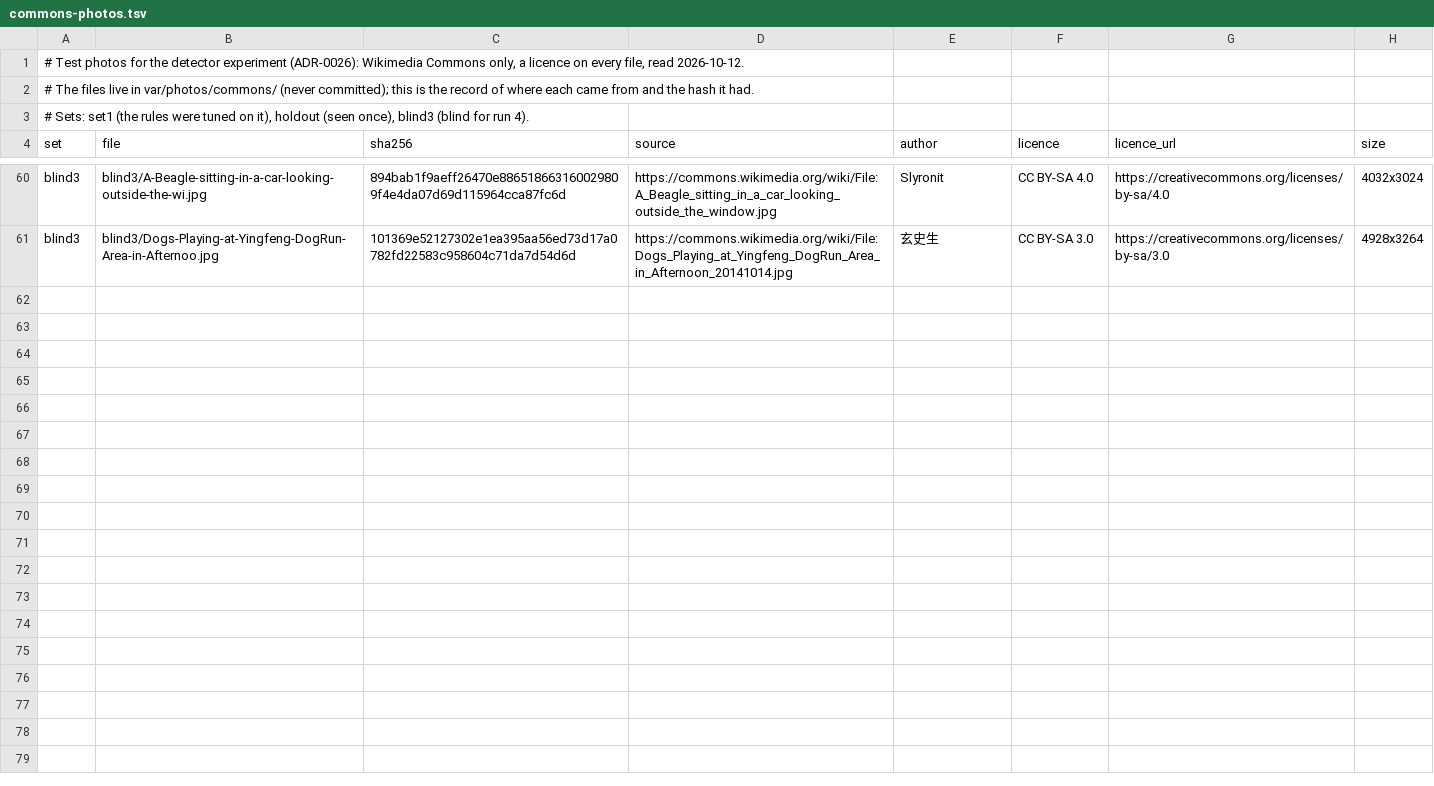
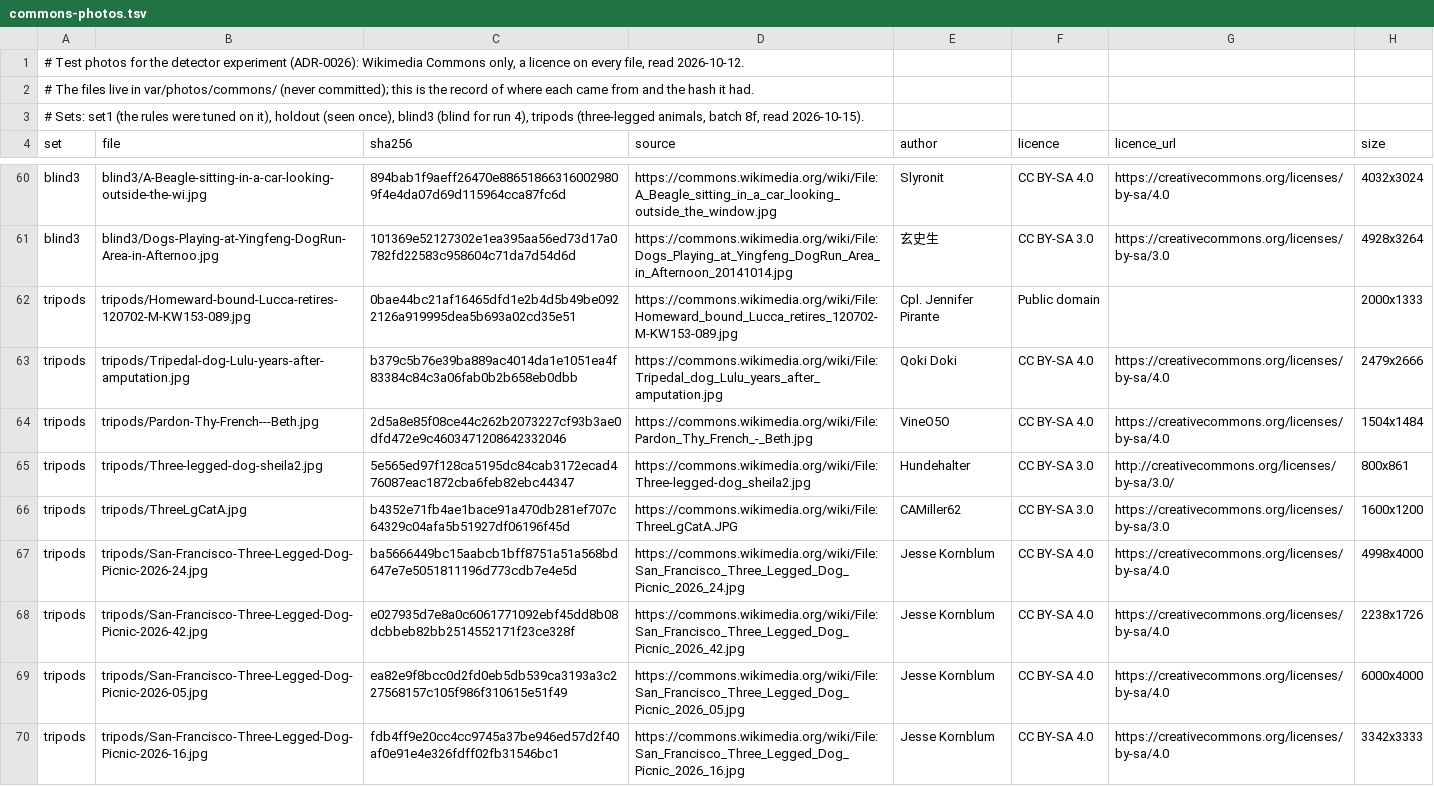
Before and after one commit to LoganBresnahan/monster-paws, a TSV file: comfyui/explore/commons-photos.tsv, drawn as a sheet; only a part is shown, gaps mark what is left out.

```diff
--- a/comfyui/explore/commons-photos.tsv
+++ b/comfyui/explore/commons-photos.tsv
@@ -2,3 +2,3 @@
 # The files live in var/photos/commons/ (never committed); this is the record of where each came from and the hash it had.
-# Sets: set1 (the rules were tuned on it), holdout (seen once), blind3 (blind for run 4).
+# Sets: set1 (the rules were tuned on it), holdout (seen once), blind3 (blind for run 4), tripods (three-legged animals, batch 8f, read 2026-10-15).
 set	file	sha256	source	author	licence	licence_url	size
@@ -61 +61,10 @@ blind3	blind3/A-Beagle-sitting-in-a-car-looking-outside-the-wi.jpg	894bab1f9aeff
 blind3	blind3/Dogs-Playing-at-Yingfeng-DogRun-Area-in-Afternoo.jpg	101369e52127302e1ea395aa56ed73d17a0782fd22583c958604c71da7d54d6d	https://commons.wikimedia.org/wiki/File:Dogs_Playing_at_Yingfeng_DogRun_Area_in_Afternoon_20141014.jpg	玄史生	CC BY-SA 3.0	https://creativecommons.org/licenses/by-sa/3.0	4928x3264
+tripods	tripods/Homeward-bound-Lucca-retires-120702-M-KW153-089.jpg	0bae44bc21af16465dfd1e2b4d5b49be0922126a919995dea5b693a02cd35e51	https://commons.wikimedia.org/wiki/File:Homeward_bound_Lucca_retires_120702-M-KW153-089.jpg	Cpl. Jennifer Pirante	Public domain		2000x1333
+tripods	tripods/Tripedal-dog-Lulu-years-after-amputation.jpg	b379c5b76e39ba889ac4014da1e1051ea4f83384c84c3a06fab0b2b658eb0dbb	https://commons.wikimedia.org/wiki/File:Tripedal_dog_Lulu_years_after_amputation.jpg	Qoki Doki	CC BY-SA 4.0	https://creativecommons.org/licenses/by-sa/4.0	2479x2666
+tripods	tripods/Pardon-Thy-French---Beth.jpg	2d5a8e85f08ce44c262b2073227cf93b3ae0dfd472e9c4603471208642332046	https://commons.wikimedia.org/wiki/File:Pardon_Thy_French_-_Beth.jpg	VineO5O	CC BY-SA 4.0	https://creativecommons.org/licenses/by-sa/4.0	1504x1484
+tripods	tripods/Three-legged-dog-sheila2.jpg	5e565ed97f128ca5195dc84cab3172ecad476087eac1872cba6feb82ebc44347	https://commons.wikimedia.org/wiki/File:Three-legged-dog_sheila2.jpg	Hundehalter	CC BY-SA 3.0	http://creativecommons.org/licenses/by-sa/3.0/	800x861
+tripods	tripods/ThreeLgCatA.jpg	b4352e71fb4ae1bace91a470db281ef707c64329c04afa5b51927df06196f45d	https://commons.wikimedia.org/wiki/File:ThreeLgCatA.JPG	CAMiller62	CC BY-SA 3.0	https://creativecommons.org/licenses/by-sa/3.0	1600x1200
+tripods	tripods/San-Francisco-Three-Legged-Dog-Picnic-2026-24.jpg	ba5666449bc15aabcb1bff8751a51a568bd647e7e5051811196d773cdb7e4e5d	https://commons.wikimedia.org/wiki/File:San_Francisco_Three_Legged_Dog_Picnic_2026_24.jpg	Jesse Kornblum	CC BY-SA 4.0	https://creativecommons.org/licenses/by-sa/4.0	4998x4000
+tripods	tripods/San-Francisco-Three-Legged-Dog-Picnic-2026-42.jpg	e027935d7e8a0c6061771092ebf45dd8b08dcbbeb82bb2514552171f23ce328f	https://commons.wikimedia.org/wiki/File:San_Francisco_Three_Legged_Dog_Picnic_2026_42.jpg	Jesse Kornblum	CC BY-SA 4.0	https://creativecommons.org/licenses/by-sa/4.0	2238x1726
+tripods	tripods/San-Francisco-Three-Legged-Dog-Picnic-2026-05.jpg	ea82e9f8bcc0d2fd0eb5db539ca3193a3c227568157c105f986f310615e51f49	https://commons.wikimedia.org/wiki/File:San_Francisco_Three_Legged_Dog_Picnic_2026_05.jpg	Jesse Kornblum	CC BY-SA 4.0	https://creativecommons.org/licenses/by-sa/4.0	6000x4000
+tripods	tripods/San-Francisco-Three-Legged-Dog-Picnic-2026-16.jpg	fdb4ff9e20cc4cc9745a37be946ed57d2f40af0e91e4e326fdff02fb31546bc1	https://commons.wikimedia.org/wiki/File:San_Francisco_Three_Legged_Dog_Picnic_2026_16.jpg	Jesse Kornblum	CC BY-SA 4.0	https://creativecommons.org/licenses/by-sa/4.0	3342x3333
```
Also changed, not shown: 17 other files.
